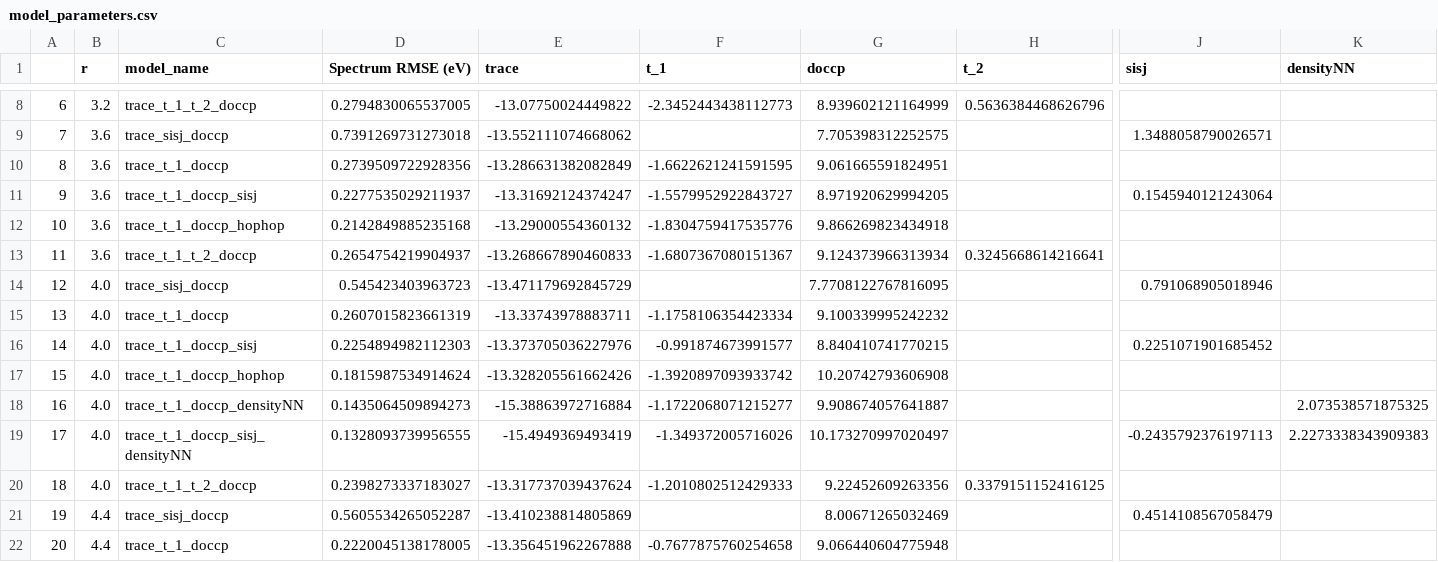
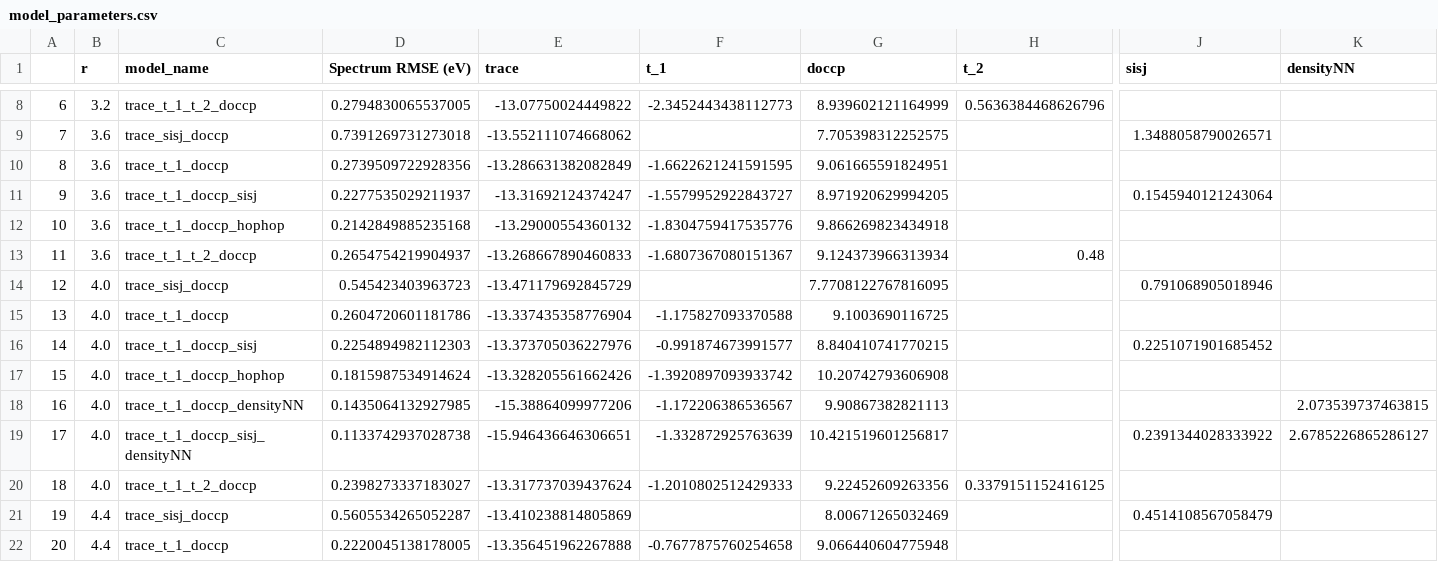
Before and after one commit to qmc-hamm/effective_model_optimization, a CSV file: 07_02_2025_periodic-hchain4/model_parameters.csv, drawn as a sheet; only a part is shown, gaps mark what is left out; removed rows and columns are numbered as before the commit, all else as after; rows hold the shown columns only; the diff covers the shown part only; the diff names each change by its address in the sheet, - before the commit and + after, or states it on an @@ line.

```diff
--- a/07_02_2025_periodic-hchain4/model_parameters.csv
+++ b/07_02_2025_periodic-hchain4/model_parameters.csv
-H13 (t_2): 0.3245668614216641
+H13 (t_2): 0.48
-D15 (Spectrum RMSE (eV)): 0.2607015823661319
+D15 (Spectrum RMSE (eV)): 0.2604720601181786
-E15 (trace): -13.33743978883711
+E15 (trace): -13.337435358776904
-F15 (t_1): -1.1758106354423334
+F15 (t_1): -1.175827093370588
-G15 (doccp): 9.100339995242232
+G15 (doccp): 9.1003690116725
-row 18: 16 | 4.0 | trace_t_1_doccp_densityNN | 0.1435064509894273 | -15.38863972716884 | -1.1722068071215277 | 9.908674057641887 |  |  | 2.073538571875325
-row 19: 17 | 4.0 | trace_t_1_doccp_sisj_densityNN | 0.1328093739956555 | -15.4949369493419 | -1.349372005716026 | 10.173270997020497 |  | -0.2435792376197113 | 2.2273338343909383
+row 18: 16 | 4.0 | trace_t_1_doccp_densityNN | 0.1435064132927985 | -15.38864099977206 | -1.172206386536567 | 9.90867382821113 |  |  | 2.073539737463815
+row 19: 17 | 4.0 | trace_t_1_doccp_sisj_densityNN | 0.1133742937028738 | -15.946436646306651 | -1.332872925763639 | 10.421519601256817 |  | 0.2391344028333922 | 2.6785226865286127
```
Also changed, not shown: 9 added rows, 5 removed rows and 10 edited cells elsewhere in this file, 2 other files.
